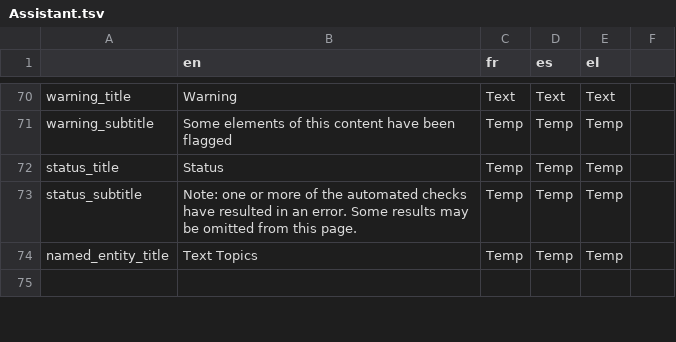
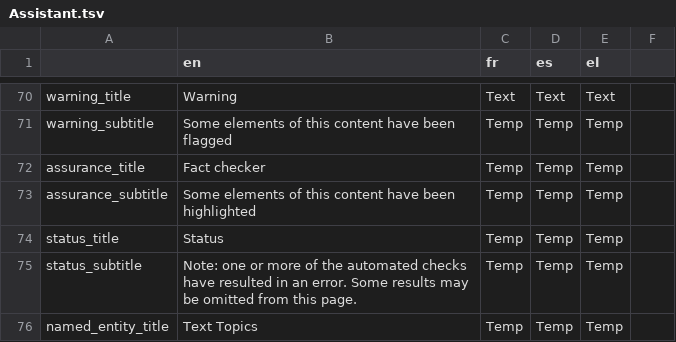
Before and after one commit to AFP-Medialab/verification-plugin, a TSV file: src/LocalDictionary/components/NavItems/tools/Assistant.tsv, drawn as a sheet; only a part is shown, gaps mark what is left out; the shorter side is filled out with more unchanged rows.

Commit message:
moving fact checkers from warnings to labels

```diff
--- a/src/LocalDictionary/components/NavItems/tools/Assistant.tsv
+++ b/src/LocalDictionary/components/NavItems/tools/Assistant.tsv
@@ -71,2 +71,4 @@ warning_title	Warning	Text	Text	Text
 warning_subtitle	Some elements of this content have been flagged	Temp	Temp	Temp
+assurance_title	Fact checker	Temp	Temp	Temp
+assurance_subtitle	Some elements of this content have been highlighted	Temp	Temp	Temp
 status_title	Status	Temp	Temp	Temp
```
Also changed, not shown: 7 other files.
